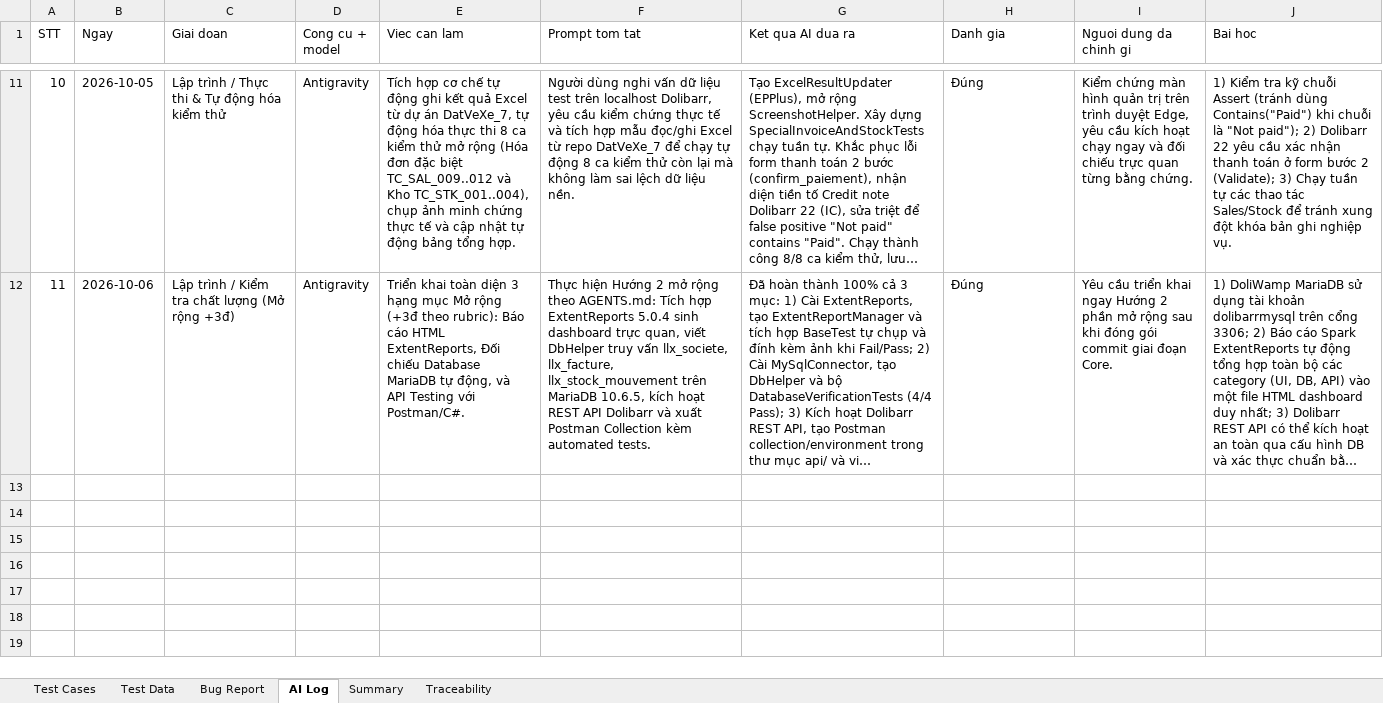
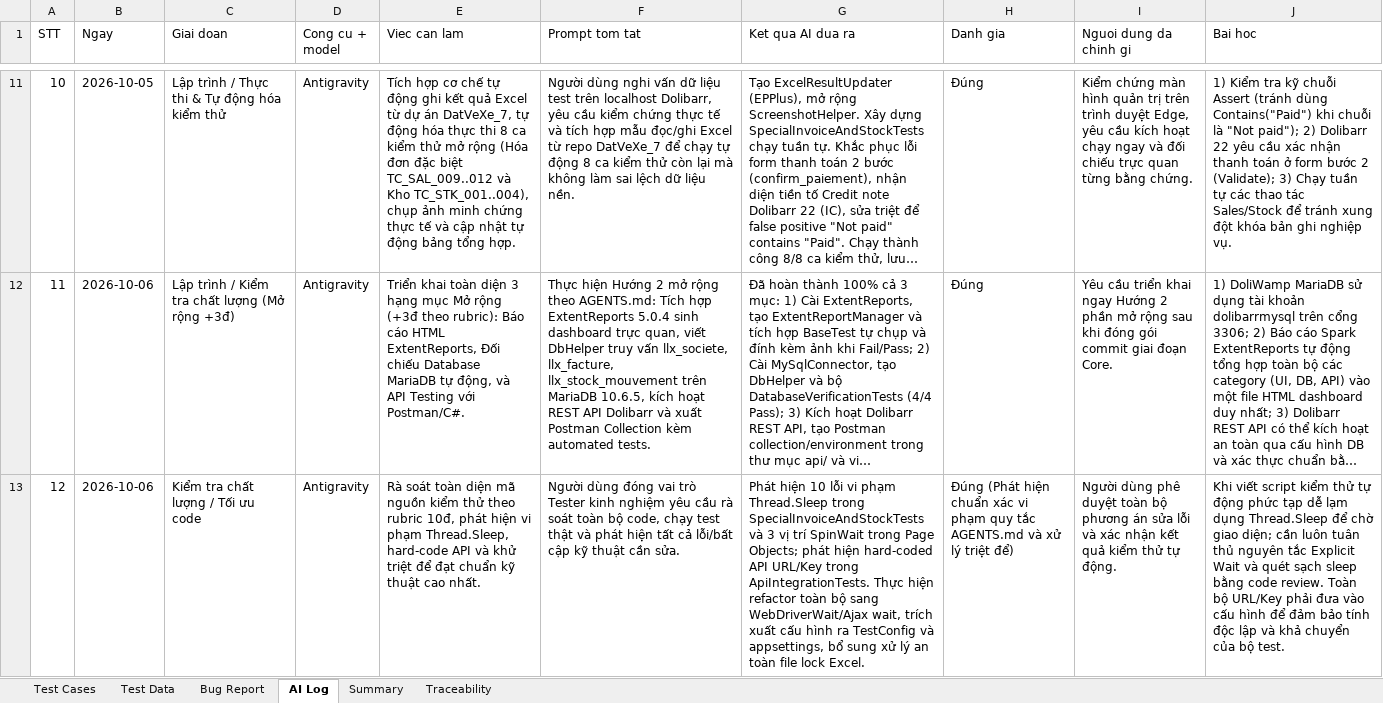
Before and after one commit to phidanghai-spec/Dolibarr_ERP_Testing, an Excel workbook: testcases/Dolibarr_TestCases.xlsx, sheet AI Log, drawn as a sheet; only a part is shown, gaps mark what is left out; long unchanged cells end in …; values as stored, in another font and other column widths than the file's, no borders; the diff names each change by its address in the sheet, - before the commit and + after, or states it on an @@ line.

Commit message:
refactor(automation): eliminate Thread.Sleep and SpinWait, externalize API config, add safe Excel lock handling, update AI Log and master report

```diff
--- a/testcases/Dolibarr_TestCases.xlsx (sheet AI Log)
+++ b/testcases/Dolibarr_TestCases.xlsx (sheet AI Log)
+row 13: 12 | 2026-10-06 | Kiểm tra chất lượng / Tối ưu code | Antigravity | Rà soát toàn diện mã nguồn kiểm thử theo rubric 10đ, phát hiện vi phạm Thread.Sleep, hard-code API và khử triệt để đạt chuẩn kỹ thuật cao nhất. | Người dùng đóng vai trò Tester kinh nghiệm yêu cầu rà soát toàn bộ code, chạy test thật và phát hiện tất cả lỗi/bất cập kỹ thuật cần sửa. | Phát hiện 10 lỗi vi phạm Thread.Sleep trong SpecialInvoiceAndStockTests và 3 vị trí SpinWait trong Page Objects; phát hiện hard-coded API URL/Key trong ApiIntegrationTests. Thực hiện refactor toàn bộ sang WebDriverWait/Ajax wait, trích xuất cấu hình ra TestConfig và appsettings, bổ sung xử lý an toàn file lock Excel. | Đúng (Phát hiện chuẩn xác vi phạm quy tắc AGENTS.md và xử lý triệt để) | Người dùng phê duyệt toàn bộ phương án sửa lỗi và xác nhận kết quả kiểm thử tự động. | Khi viết script kiểm thử tự động phức tạp dễ lạm dụng Thread.Sleep để chờ giao diện; cần luôn tuân thủ nguyên tắc Explicit Wait và quét sạch sleep bằng code review. Toàn bộ URL/Key phải đưa vào cấu hình để đảm bảo tính độc lập và khả chuyển của bộ test.
```
Also changed, not shown: sheet Summary, 10 other files.
